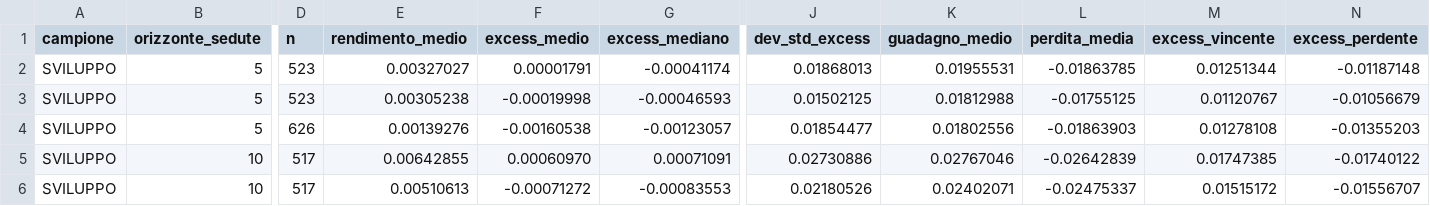
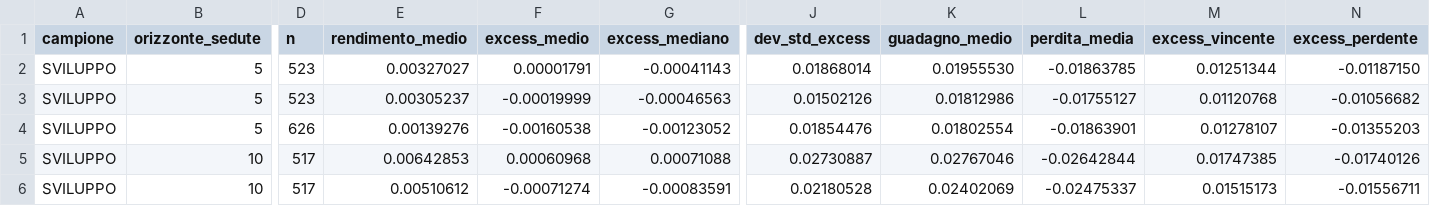
Before and after one commit to cirozzo/Macro-Swing-Lab-, a CSV file: output/confronto_strategie.csv, drawn as a sheet; only a part is shown, gaps mark what is left out; the diff covers the shown part only; the diff names each change by its address in the sheet, - before the commit and + after, or states it on an @@ line.

```diff
--- a/output/confronto_strategie.csv
+++ b/output/confronto_strategie.csv
-G2 (excess_mediano): -0.00041174
+G2 (excess_mediano): -0.00041143
-J2 (dev_std_excess): 0.01868013
+J2 (dev_std_excess): 0.01868014
-K2 (guadagno_medio): 0.01955531
+K2 (guadagno_medio): 0.01955530
-N2 (excess_perdente): -0.01187148
+N2 (excess_perdente): -0.01187150
-E3 (rendimento_medio): 0.00305238
+E3 (rendimento_medio): 0.00305237
-F3 (excess_medio): -0.00019998
+F3 (excess_medio): -0.00019999
-G3 (excess_mediano): -0.00046593
+G3 (excess_mediano): -0.00046563
-J3 (dev_std_excess): 0.01502125
+J3 (dev_std_excess): 0.01502126
-K3 (guadagno_medio): 0.01812988
+K3 (guadagno_medio): 0.01812986
-L3 (perdita_media): -0.01755125
+L3 (perdita_media): -0.01755127
-M3 (excess_vincente): 0.01120767
+M3 (excess_vincente): 0.01120768
-N3 (excess_perdente): -0.01056679
+N3 (excess_perdente): -0.01056682
-G4 (excess_mediano): -0.00123057
+G4 (excess_mediano): -0.00123052
-J4 (dev_std_excess): 0.01854477
+J4 (dev_std_excess): 0.01854476
-K4 (guadagno_medio): 0.01802556
+K4 (guadagno_medio): 0.01802554
-L4 (perdita_media): -0.01863903
+L4 (perdita_media): -0.01863901
-M4 (excess_vincente): 0.01278108
+M4 (excess_vincente): 0.01278107
-E5 (rendimento_medio): 0.00642855
+E5 (rendimento_medio): 0.00642853
-F5 (excess_medio): 0.00060970
+F5 (excess_medio): 0.00060968
-G5 (excess_mediano): 0.00071091
+G5 (excess_mediano): 0.00071088
-J5 (dev_std_excess): 0.02730886
+J5 (dev_std_excess): 0.02730887
-L5 (perdita_media): -0.02642839
+L5 (perdita_media): -0.02642844
-N5 (excess_perdente): -0.01740122
+N5 (excess_perdente): -0.01740126
-E6 (rendimento_medio): 0.00510613
+E6 (rendimento_medio): 0.00510612
-F6 (excess_medio): -0.00071272
+F6 (excess_medio): -0.00071274
-G6 (excess_mediano): -0.00083553
+G6 (excess_mediano): -0.00083591
-J6 (dev_std_excess): 0.02180526
+J6 (dev_std_excess): 0.02180528
-K6 (guadagno_medio): 0.02402071
+K6 (guadagno_medio): 0.02402069
-M6 (excess_vincente): 0.01515172
+M6 (excess_vincente): 0.01515173
-N6 (excess_perdente): -0.01556707
+N6 (excess_perdente): -0.01556711
```
Also changed, not shown: 80 edited cells elsewhere in this file, output/risultati.csv, output/strategie.csv, 1 other file.
